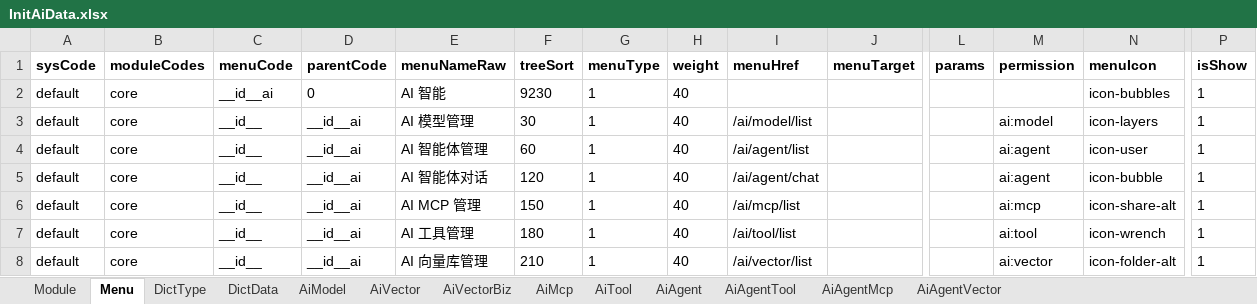
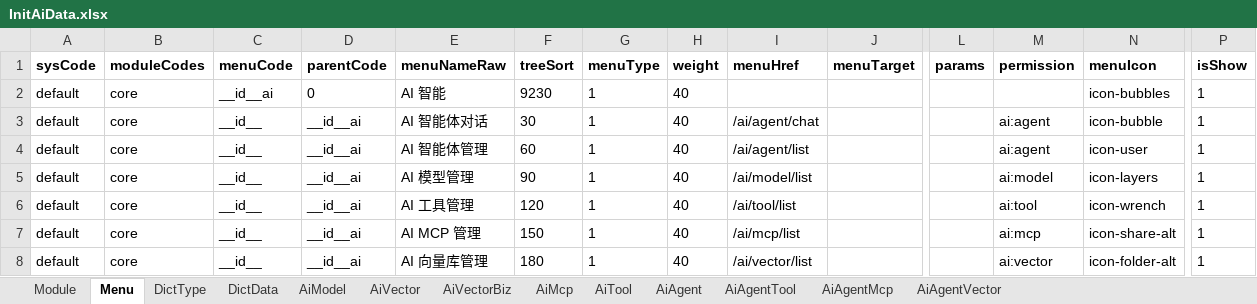
Before and after one commit to thinkgem/jeesite, an Excel workbook: modules/ai/ai-core/src/main/java/com/jeesite/modules/ai/db/InitAiData.xlsx, sheet Menu, drawn as a sheet; only a part is shown, gaps mark what is left out; values as stored, in another font and other column widths than the file's, no borders; removed rows and columns are numbered as before the commit, all else as after; rows hold the shown columns only; the diff names each change by its address in the sheet, - before the commit and + after, or states it on an @@ line.

Commit message:
更新 AI 初始化数据脚本 InitAiData.xlsx

```diff
--- a/modules/ai/ai-core/src/main/java/com/jeesite/modules/ai/db/InitAiData.xlsx (sheet Menu)
+++ b/modules/ai/ai-core/src/main/java/com/jeesite/modules/ai/db/InitAiData.xlsx (sheet Menu)
-E3 (menuNameRaw): AI 模型管理
+E3 (menuNameRaw): AI 智能体对话
-I3 (menuHref): /ai/model/list
+I3 (menuHref): /ai/agent/chat
-M3 (permission): ai:model
+M3 (permission): ai:agent
-N3 (menuIcon): icon-layers
+N3 (menuIcon): icon-bubble
+row 5: default | core | __id__ | __id__ai | AI 模型管理 | 90 | 1 | 40 | /ai/model/list |  |  | ai:model | icon-layers | 1
-E6 (menuNameRaw): AI 智能体对话
+E6 (menuNameRaw): AI 工具管理
-I6 (menuHref): /ai/agent/chat
+I6 (menuHref): /ai/tool/list
-M6 (permission): ai:agent
+M6 (permission): ai:tool
-N6 (menuIcon): icon-bubble
+N6 (menuIcon): icon-wrench
-row 7: default | core | __id__ | __id__ai | AI 工具管理 | 180 | 1 | 40 | /ai/tool/list |  |  | ai:tool | icon-wrench | 1
-F8 (treeSort): 210
+F8 (treeSort): 180
```
